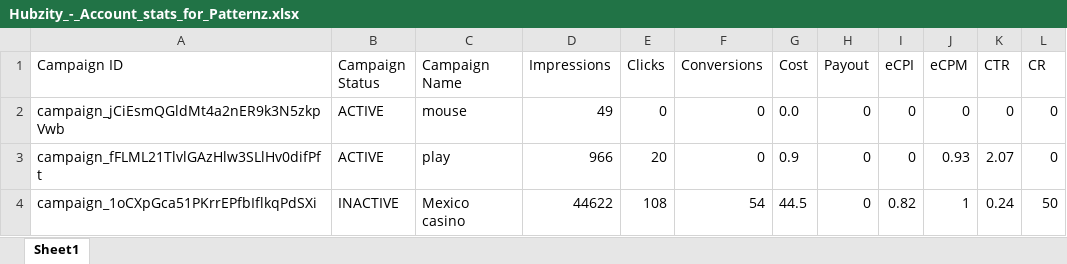
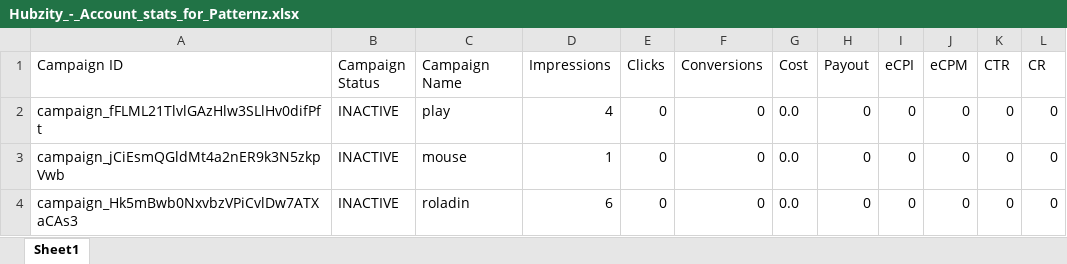
Before and after one commit to LielBarouch/NuviadAuto, an Excel workbook: cypress/downloads/Hubzity_-_Account_stats_for_Patternz.xlsx, sheet Sheet1, drawn as a sheet; values as stored, in another font and other column widths than the file's, no borders; removed rows and columns are numbered as before the commit, all else as after; the diff names each change by its address in the sheet, - before the commit and + after, or states it on an @@ line.

```diff
--- a/cypress/downloads/Hubzity_-_Account_stats_for_Patternz.xlsx (sheet Sheet1)
+++ b/cypress/downloads/Hubzity_-_Account_stats_for_Patternz.xlsx (sheet Sheet1)
+row 2: campaign_fFLML21TlvlGAzHlw3SLlHv0difPft | INACTIVE | play | 4 | 0 | 0 | 0.0 | 0 | 0 | 0 | 0 | 0
-B3 (Campaign Status): ACTIVE
+B3 (Campaign Status): INACTIVE
-D3 (Impressions): 49
+D3 (Impressions): 1
-row 3: campaign_fFLML21TlvlGAzHlw3SLlHv0difPft | ACTIVE | play | 966 | 20 | 0 | 0.9 | 0 | 0 | 0.93 | 2.07 | 0
-row 4: campaign_1oCXpGca51PKrrEPfbIflkqPdSXi | INACTIVE | Mexico casino | 44622 | 108 | 54 | 44.5 | 0 | 0.82 | 1 | 0.24 | 50
+row 4: campaign_Hk5mBwb0NxvbzVPiCvlDw7ATXaCAs3 | INACTIVE | roladin | 6 | 0 | 0 | 0.0 | 0 | 0 | 0 | 0 | 0
```
Also changed, not shown: 28 other files.
